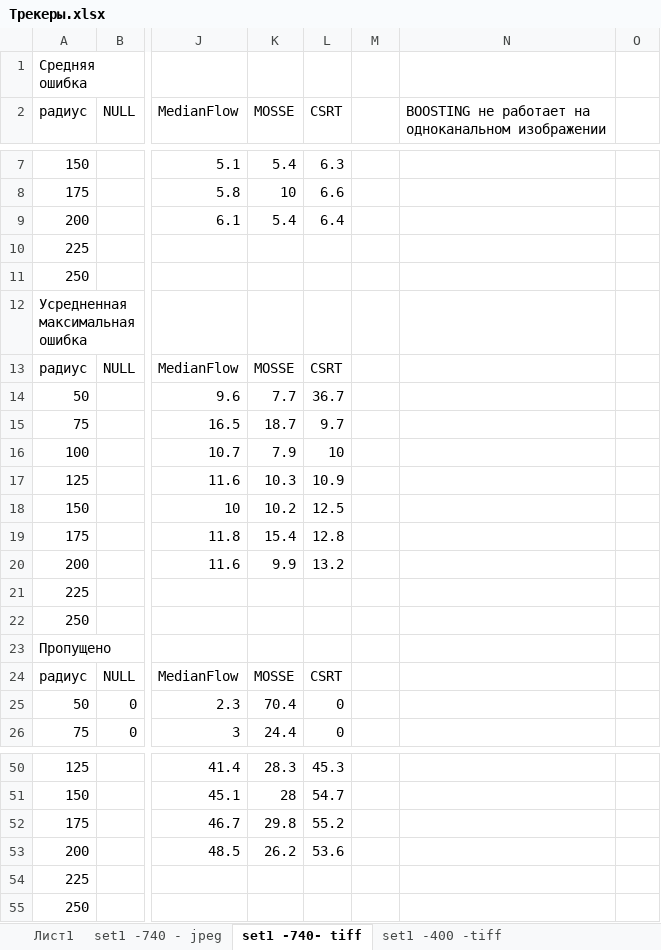
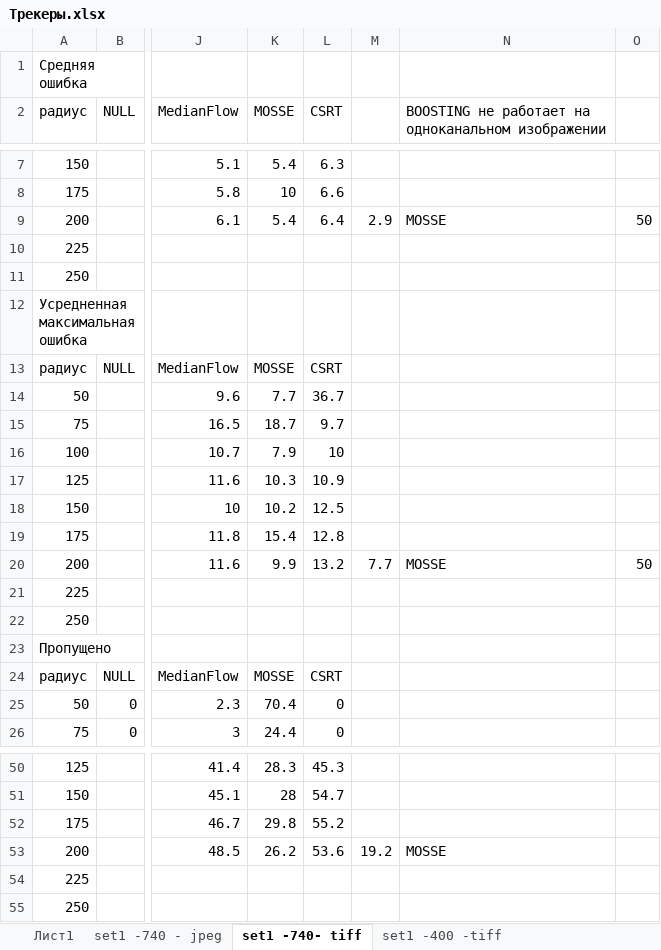
Before and after one commit to telnykha/FLUOVISOR2, an Excel workbook: results/Трекеры.xlsx, sheet set1 -740- tiff, drawn as a sheet; only a part is shown, gaps mark what is left out; values as stored, in another font and other column widths than the file's, no borders; the diff names each change by its address in the sheet, - before the commit and + after, or states it on an @@ line.

```diff
--- a/results/Трекеры.xlsx (sheet set1 -740- tiff)
+++ b/results/Трекеры.xlsx (sheet set1 -740- tiff)
-M9: (empty)
+M9: 2.9
-N9: (empty)
+N9: MOSSE
-O9: (empty)
+O9: 50
-M20: (empty)
+M20: 7.7
-N20: (empty)
+N20: MOSSE
-O20: (empty)
+O20: 50
-M53: (empty)
+M53: 19.2
-N53: (empty)
+N53: MOSSE
```
Also changed, not shown: sheet set1 - 660 - tiff, sheet set1 -400 -tiff, results/трекеры2.xlsx, 5 other files.
